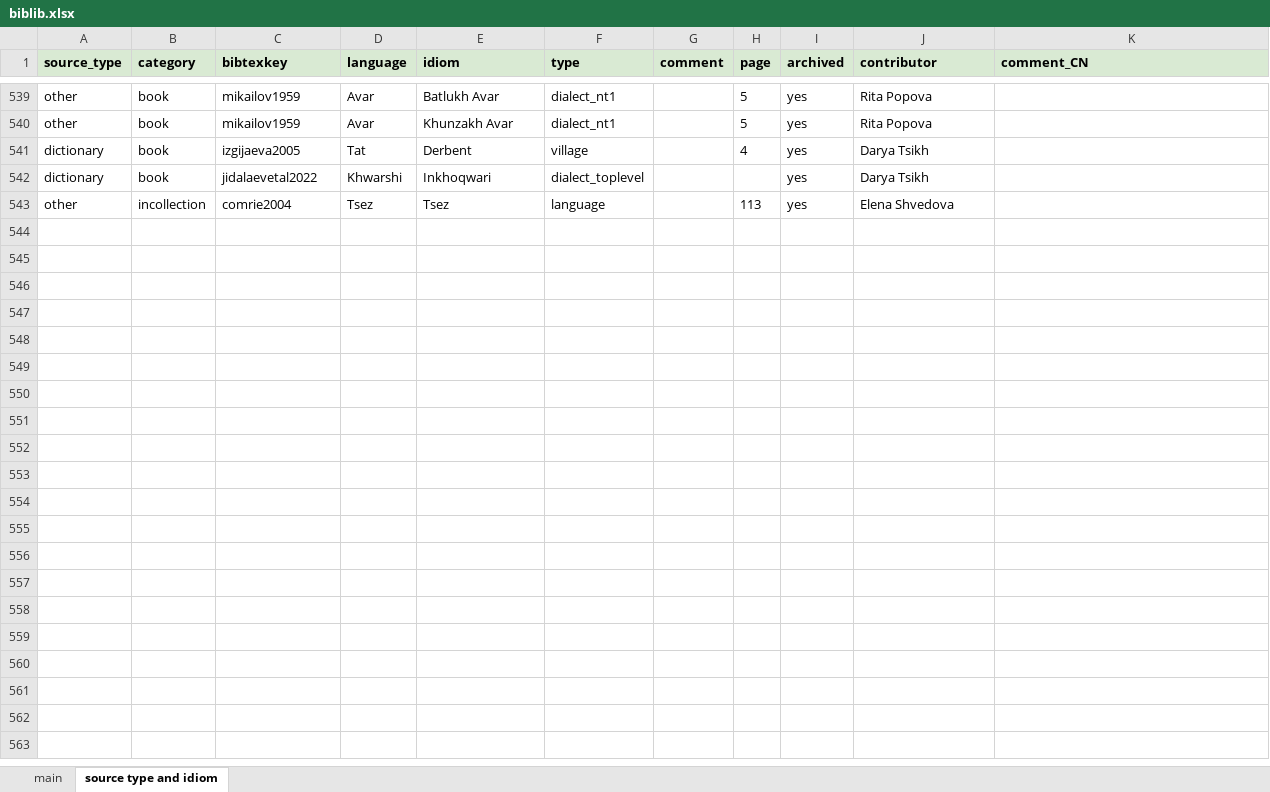
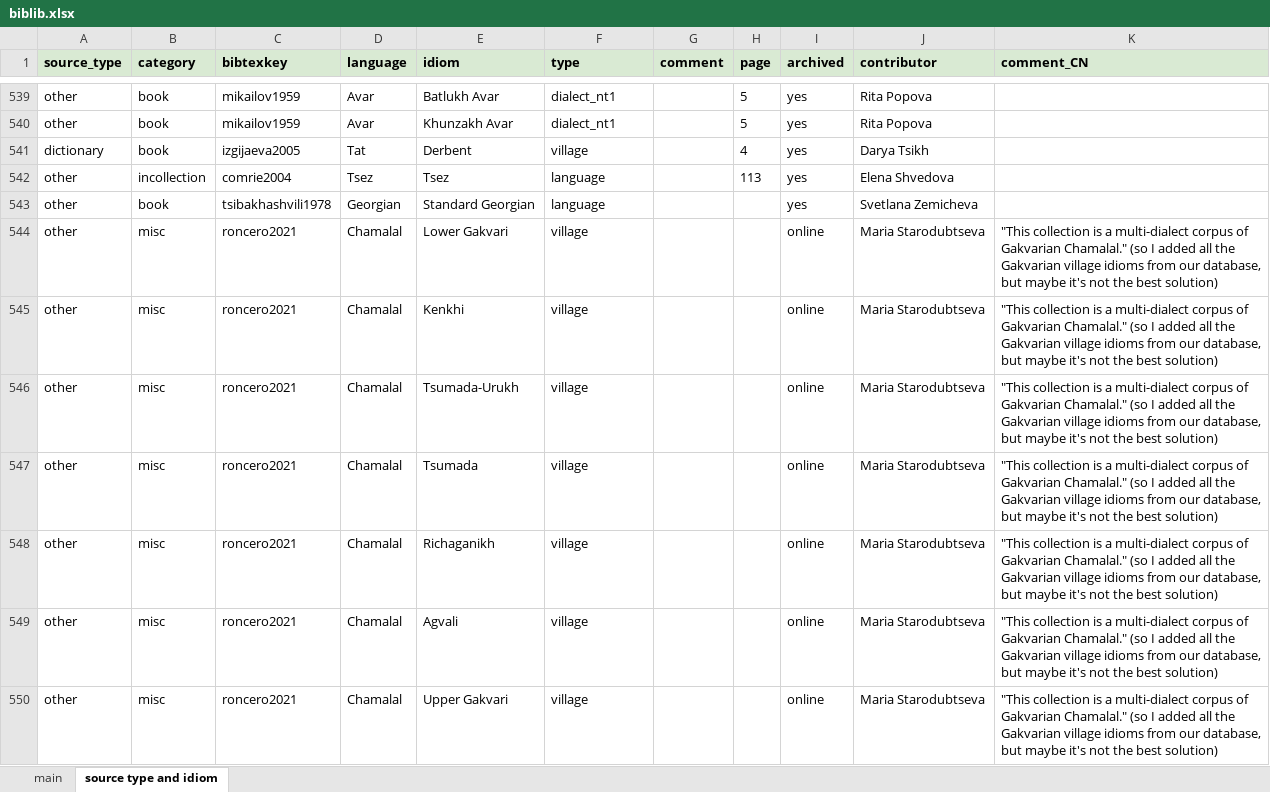
Before and after one commit to LingConLab/TALD, an Excel workbook: data/biblib.xlsx, sheet source type and idiom, drawn as a sheet; only a part is shown, gaps mark what is left out; values as stored, in another font and other column widths than the file's, no borders; charts and pictures not drawn; removed rows and columns are numbered as before the commit, all else as after; the diff covers the shown part only; the diff names each change by its address in the sheet, - before the commit and + after, or states it on an @@ line.

Commit message:
update bibliography

```diff
--- a/data/biblib.xlsx (sheet source type and idiom)
+++ b/data/biblib.xlsx (sheet source type and idiom)
-row 542: dictionary | book | jidalaevetal2022 | Khwarshi | Inkhoqwari | dialect_toplevel |  |  | yes | Darya Tsikh
+row 543: other | book | tsibakhashvili1978 | Georgian | Standard Georgian | language |  |  | yes | Svetlana Zemicheva
+row 544: other | misc | roncero2021 | Chamalal | Lower Gakvari | village |  |  | online | Maria Starodubtseva | "This collection is a multi-dialect corpus of Gakvarian Chamalal." (so I added all the Gakvarian village idioms from our database, but maybe it's not the best solution)
+row 545: other | misc | roncero2021 | Chamalal | Kenkhi | village |  |  | online | Maria Starodubtseva | "This collection is a multi-dialect corpus of Gakvarian Chamalal." (so I added all the Gakvarian village idioms from our database, but maybe it's not the best solution)
+row 546: other | misc | roncero2021 | Chamalal | Tsumada-Urukh | village |  |  | online | Maria Starodubtseva | "This collection is a multi-dialect corpus of Gakvarian Chamalal." (so I added all the Gakvarian village idioms from our database, but maybe it's not the best solution)
+row 547: other | misc | roncero2021 | Chamalal | Tsumada | village |  |  | online | Maria Starodubtseva | "This collection is a multi-dialect corpus of Gakvarian Chamalal." (so I added all the Gakvarian village idioms from our database, but maybe it's not the best solution)
+row 548: other | misc | roncero2021 | Chamalal | Richaganikh | village |  |  | online | Maria Starodubtseva | "This collection is a multi-dialect corpus of Gakvarian Chamalal." (so I added all the Gakvarian village idioms from our database, but maybe it's not the best solution)
+row 549: other | misc | roncero2021 | Chamalal | Agvali | village |  |  | online | Maria Starodubtseva | "This collection is a multi-dialect corpus of Gakvarian Chamalal." (so I added all the Gakvarian village idioms from our database, but maybe it's not the best solution)
+row 550: other | misc | roncero2021 | Chamalal | Upper Gakvari | village |  |  | online | Maria Starodubtseva | "This collection is a multi-dialect corpus of Gakvarian Chamalal." (so I added all the Gakvarian village idioms from our database, but maybe it's not the best solution)
```
Also changed, not shown: 19 added rows and 2 edited cells elsewhere in this sheet, sheet main.
